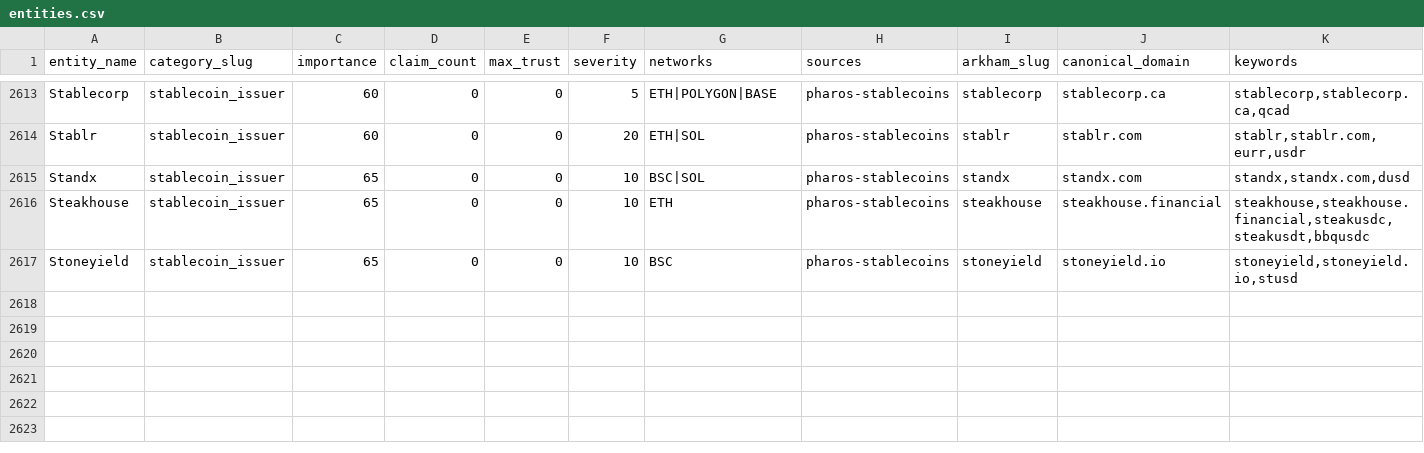
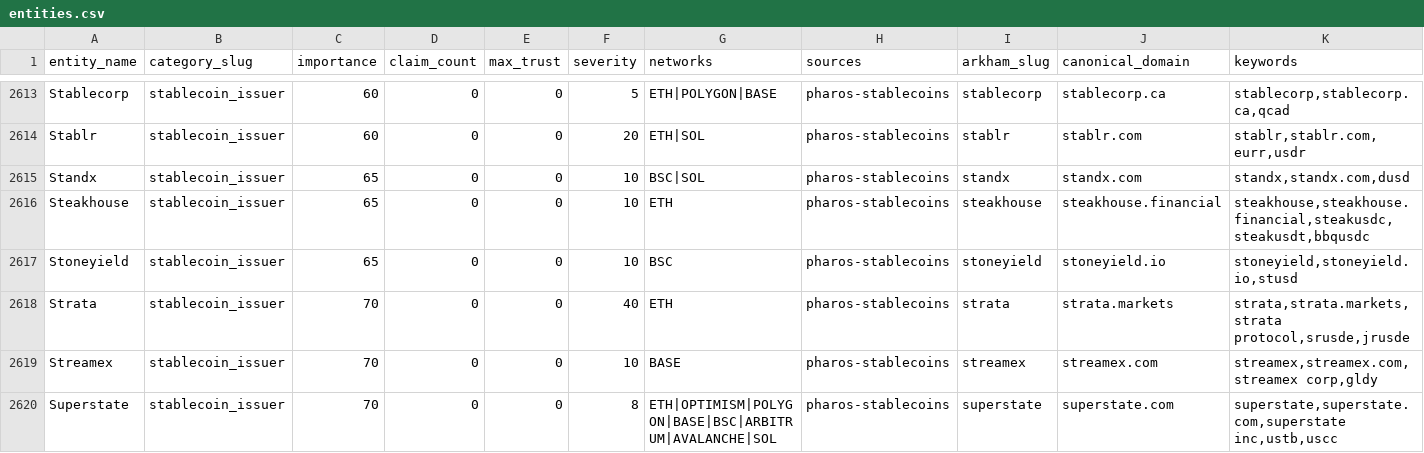
Before and after one commit to maslovsa/kyt-entity-registry, a CSV file: entities.csv, drawn as a sheet; only a part is shown, gaps mark what is left out; rows hold the shown columns only; the diff names each change by its address in the sheet, - before the commit and + after, or states it on an @@ line.

Commit message:
feat(stablecoin_issuer): add Strata, Streamex, Superstate entities + logos
Pharos stablecoin-issuer queue batch — auto-proposed by ingest_pharos_stablecoins.py.
Streamex/Superstate logos fetched via favicon; Strata has no fetchable logo.

```diff
--- a/entities.csv
+++ b/entities.csv
+row 2618: Strata | stablecoin_issuer | 70 | 0 | 0 | 40 | ETH | pharos-stablecoins | strata | strata.markets | strata,strata.markets,strata protocol,srusde,jrusde
+row 2619: Streamex | stablecoin_issuer | 70 | 0 | 0 | 10 | BASE | pharos-stablecoins | streamex | streamex.com | streamex,streamex.com,streamex corp,gldy
+row 2620: Superstate | stablecoin_issuer | 70 | 0 | 0 | 8 | ETH|OPTIMISM|POLYGON|BASE|BSC|ARBITRUM|AVALANCHE|SOL | pharos-stablecoins | superstate | superstate.com | superstate,superstate.com,superstate inc,ustb,uscc
```
Also changed, not shown: 3 other files.
